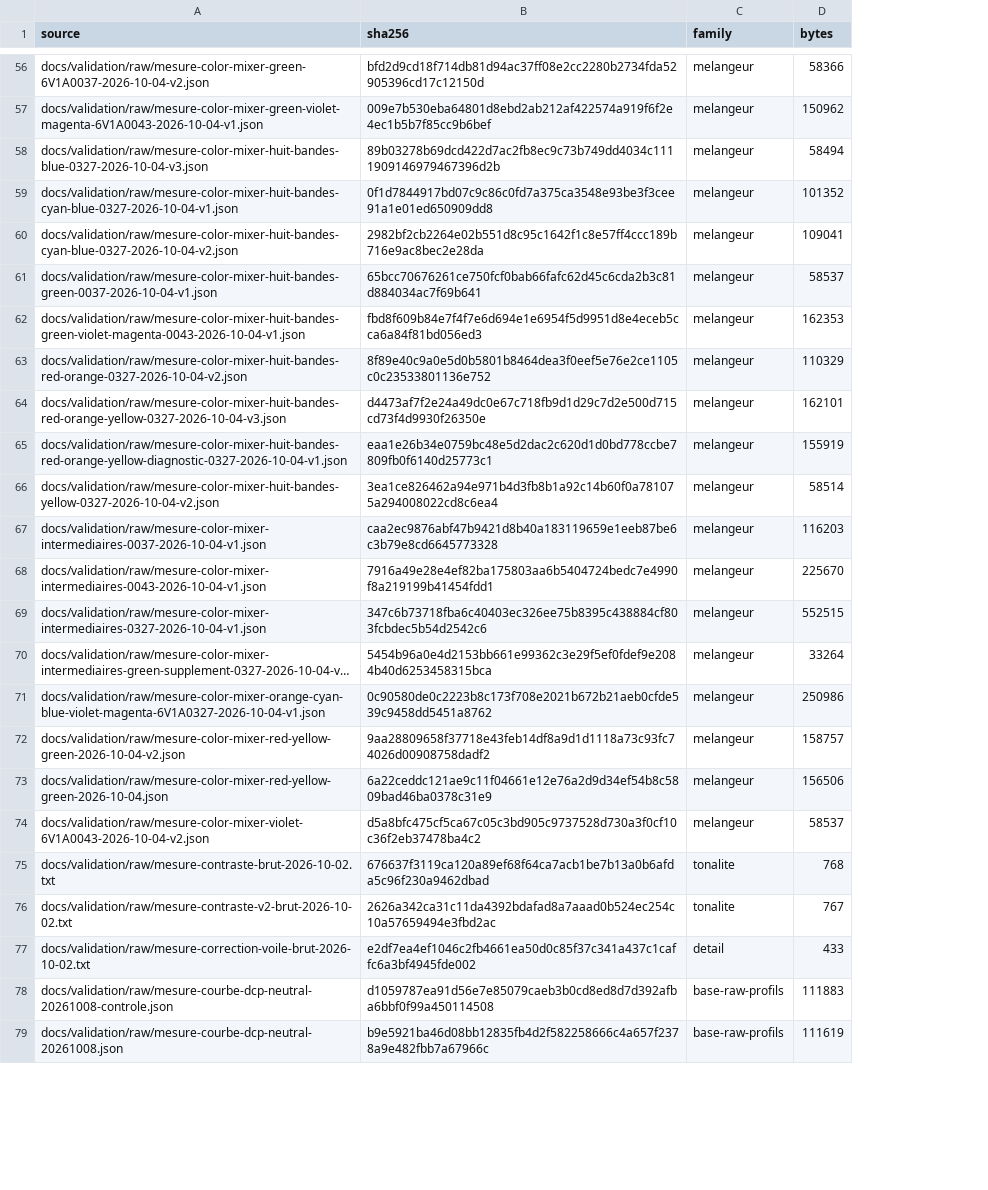
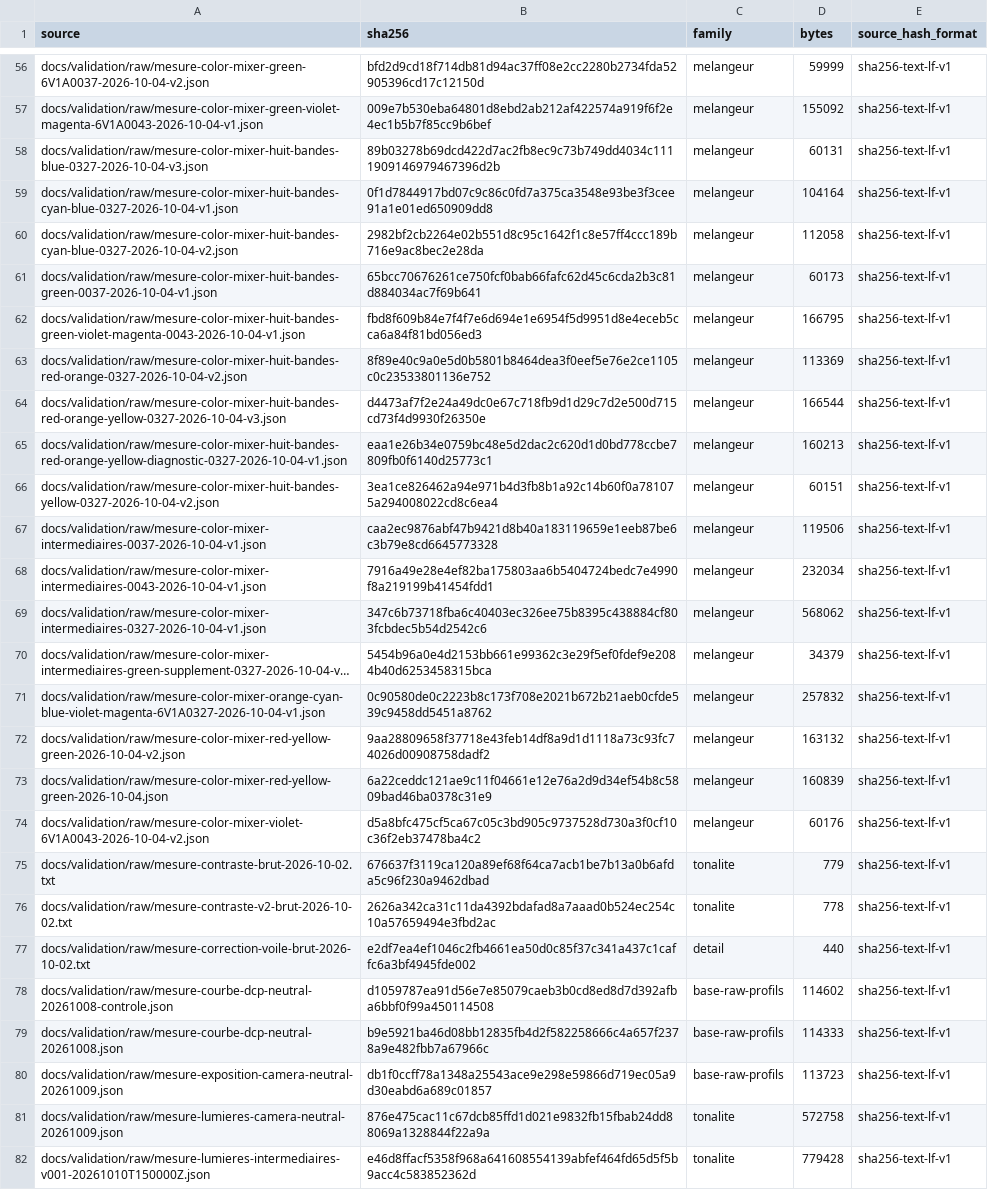
Before and after one commit to KimntexX/IPR, a CSV file: docs/validation/metrics/sources.csv, drawn as a sheet; only a part is shown, gaps mark what is left out; long unchanged cells end in …; the diff covers the shown part only; the diff names each change by its address in the sheet, - before the commit and + after, or states it on an @@ line.

```diff
--- a/docs/validation/metrics/sources.csv
+++ b/docs/validation/metrics/sources.csv
+column E (source_hash_format), rows 56-79: all sha256-text-lf-v1
-D56 (bytes): 58366
+D56 (bytes): 59999
-D57 (bytes): 150962
+D57 (bytes): 155092
-D58 (bytes): 58494
+D58 (bytes): 60131
-D59 (bytes): 101352
+D59 (bytes): 104164
-D60 (bytes): 109041
+D60 (bytes): 112058
-D61 (bytes): 58537
+D61 (bytes): 60173
-D62 (bytes): 162353
+D62 (bytes): 166795
-D63 (bytes): 110329
+D63 (bytes): 113369
-D64 (bytes): 162101
+D64 (bytes): 166544
-D65 (bytes): 155919
+D65 (bytes): 160213
-D66 (bytes): 58514
+D66 (bytes): 60151
-D67 (bytes): 116203
+D67 (bytes): 119506
-D68 (bytes): 225670
+D68 (bytes): 232034
-D69 (bytes): 552515
+D69 (bytes): 568062
-D70 (bytes): 33264
+D70 (bytes): 34379
-D71 (bytes): 250986
+D71 (bytes): 257832
-D72 (bytes): 158757
+D72 (bytes): 163132
-D73 (bytes): 156506
+D73 (bytes): 160839
-D74 (bytes): 58537
+D74 (bytes): 60176
-D75 (bytes): 768
+D75 (bytes): 779
-D76 (bytes): 767
+D76 (bytes): 778
-D77 (bytes): 433
+D77 (bytes): 440
-D78 (bytes): 111883
+D78 (bytes): 114602
-D79 (bytes): 111619
+D79 (bytes): 114333
+row 80: docs/validation/raw/mesure-exposition-camera-neutral-20261009.json | db1f0ccff78a1348a25543ace9e298e59866d719ec05a9d30eabd6a689c01857 | base-raw-profils | 113723 | sha256-text-lf-v1
+row 81: docs/validation/raw/mesure-lumieres-camera-neutral-20261009.json | 876e475cac11c67dcb85ffd1d021e9832fb15fbab24dd88069a1328844f22a9a | tonalite | 572758 | sha256-text-lf-v1
+row 82: docs/validation/raw/mesure-lumieres-intermediaires-v001-20261010T150000Z.json | e46d8ffacf5358f968a641608554139abfef464fd65d5f5b9acc4c583852362d | tonalite | 779428 | sha256-text-lf-v1
```
Also changed, not shown: 6 added rows and 81 edited cells elsewhere in this file, docs/validation/metrics/balance-blancs.csv, docs/validation/metrics/detail.csv, 38 other files.
